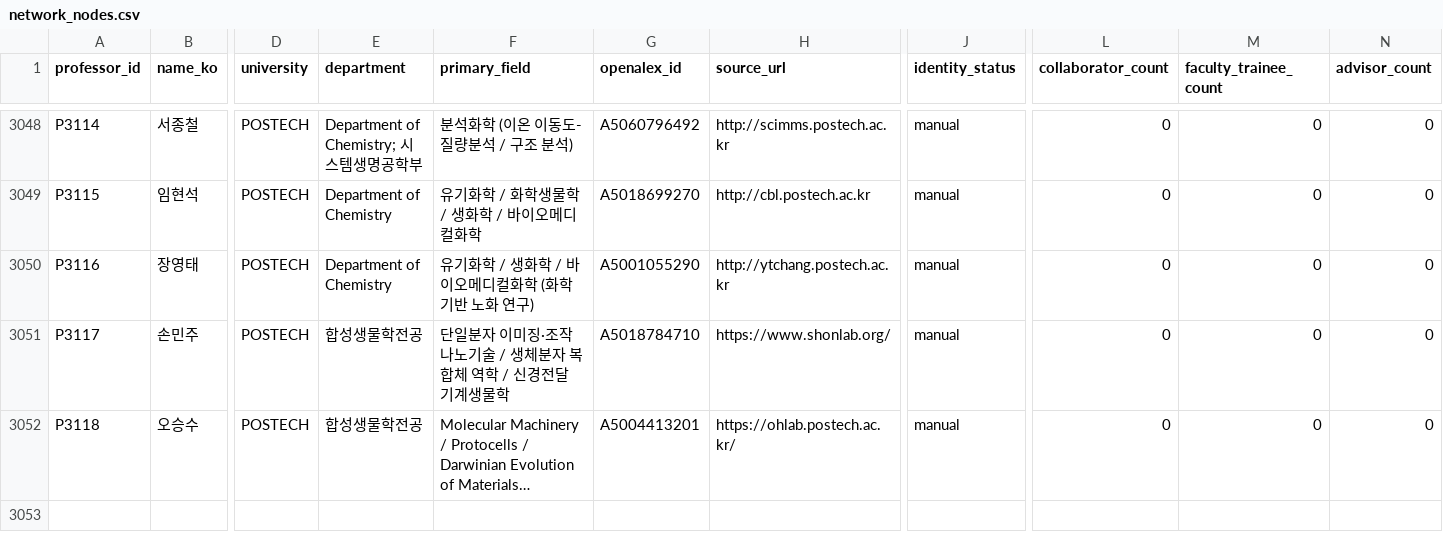
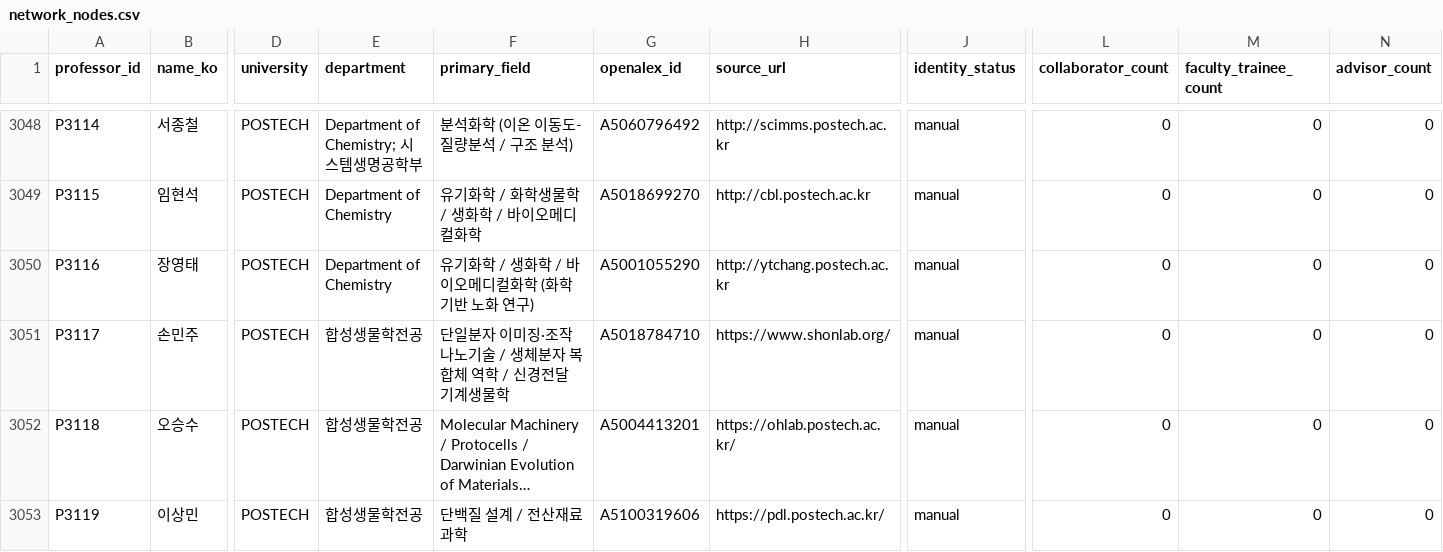
Before and after one commit to hyungjin1213-collab/about_bio, a CSV file: 0. korea bio map/output/network_nodes.csv, drawn as a sheet; only a part is shown, gaps mark what is left out; long unchanged cells end in …; rows hold the shown columns only; the diff names each change by its address in the sheet, - before the commit and + after, or states it on an @@ line.

```diff
--- a/0. korea bio map/output/network_nodes.csv
+++ b/0. korea bio map/output/network_nodes.csv
+row 3053: P3119 | 이상민 | POSTECH | 합성생물학전공 | 단백질 설계 / 전산재료과학 | A5100319606 | https://pdl.postech.ac.kr/ | manual | 0 | 0 | 0
```
Also changed, not shown: 0. korea bio map/data/lab_sites_manual.csv, 0. korea bio map/data/professors_seed.csv, 2 other files.
